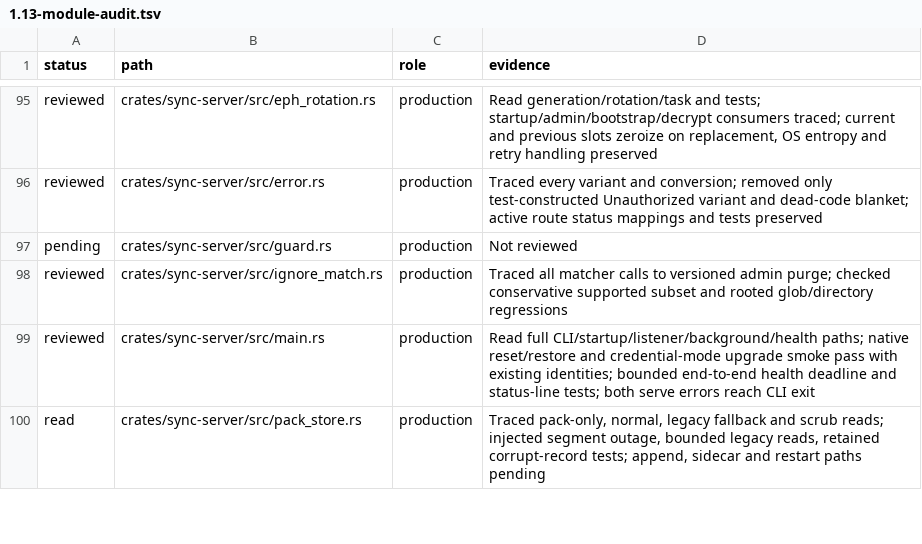
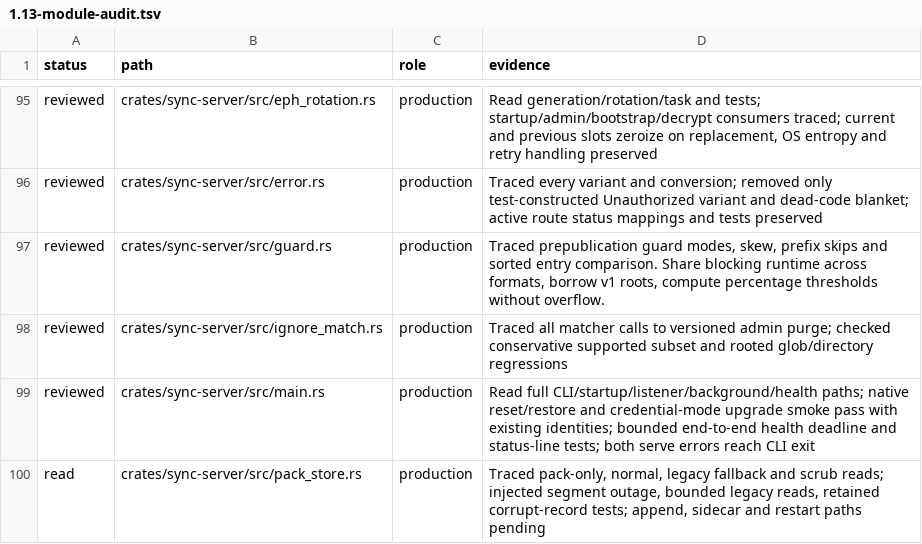
Before and after one commit to Savemech/obsetync, a TSV file: docs/1.13-module-audit.tsv, drawn as a sheet; only a part is shown, gaps mark what is left out.

Commit message:
fix: calculate root guard thresholds without overflow and borrow v1 roots

```diff
--- a/docs/1.13-module-audit.tsv
+++ b/docs/1.13-module-audit.tsv
@@ -96,3 +96,3 @@ reviewed	crates/sync-server/src/eph_rotation.rs	production	Read generation/rotat
 reviewed	crates/sync-server/src/error.rs	production	Traced every variant and conversion; removed only test-constructed Unauthorized variant and dead-code blanket; active route status mappings and tests preserved
-pending	crates/sync-server/src/guard.rs	production	Not reviewed
+reviewed	crates/sync-server/src/guard.rs	production	Traced prepublication guard modes, skew, prefix skips and sorted entry comparison. Share blocking runtime across formats, borrow v1 roots, compute percentage thresholds without overflow.
 reviewed	crates/sync-server/src/ignore_match.rs	production	Traced all matcher calls to versioned admin purge; checked conservative supported subset and rooted glob/directory regressions
```
Also changed, not shown: 1 other file.
